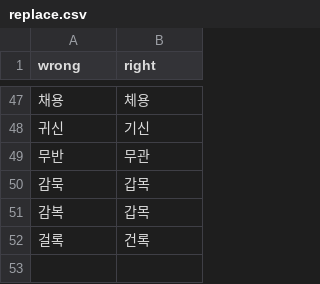
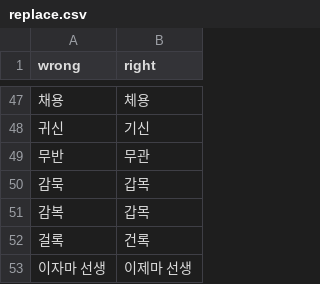
Before and after one commit to banpojihyo/saju-korean-lecture-transcriber, a CSV file: dict/replace.csv, drawn as a sheet; only a part is shown, gaps mark what is left out.

```diff
--- a/dict/replace.csv
+++ b/dict/replace.csv
@@ -52 +52,2 @@
 걸록,건록
+이자마 선생,이제마 선생
```
Also changed, not shown: 10 other files.
